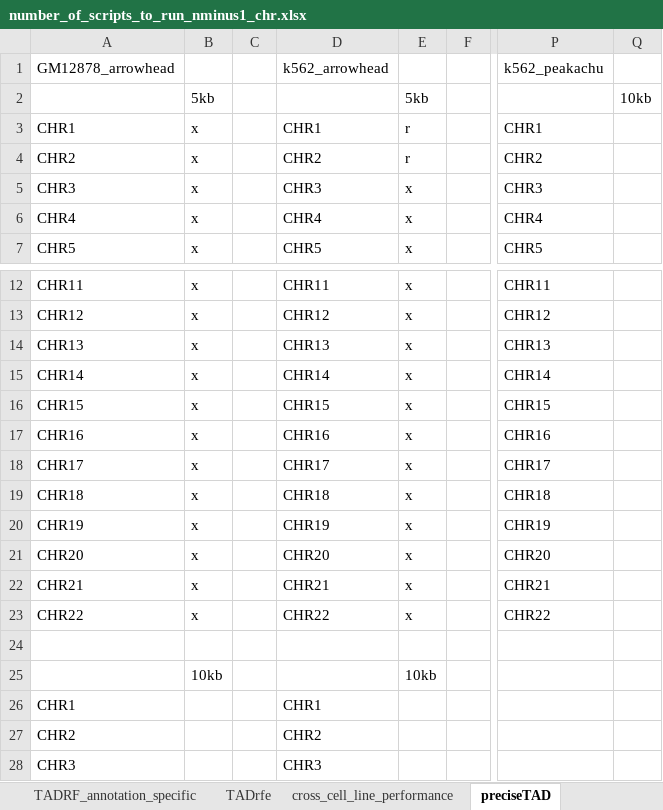
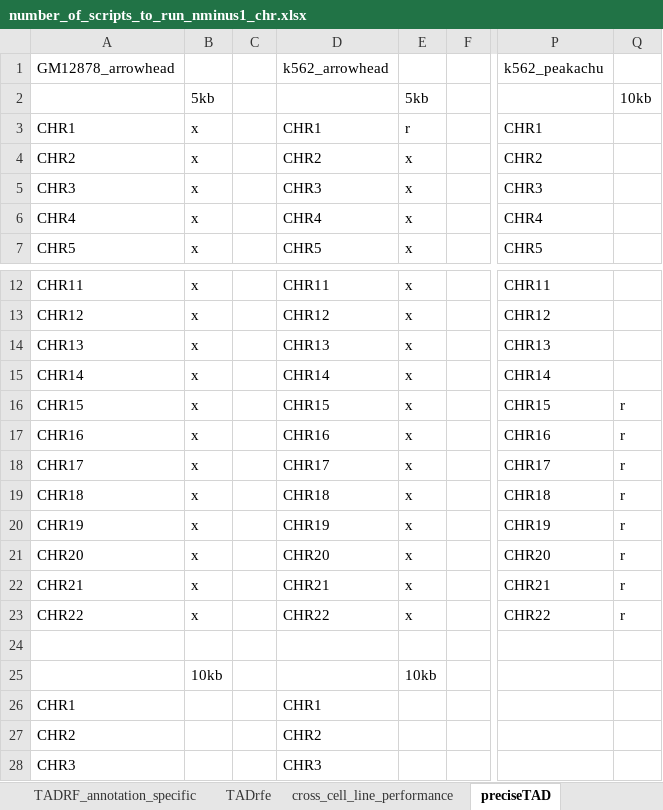
Before and after one commit to stilianoudakis/TAD_predictive_modeling, an Excel workbook: jobs_left_to_run/number_of_scripts_to_run_nminus1_chr.xlsx, sheet preciseTAD, drawn as a sheet; only a part is shown, gaps mark what is left out; values as stored, in another font and other column widths than the file's, no borders; the diff names each change by its address in the sheet, - before the commit and + after, or states it on an @@ line.

Commit message:
completed precisetad chr22 on k562 arrowhead; initialized precisetad chr15-chr22 k562 peakachu

```diff
--- a/jobs_left_to_run/number_of_scripts_to_run_nminus1_chr.xlsx (sheet preciseTAD)
+++ b/jobs_left_to_run/number_of_scripts_to_run_nminus1_chr.xlsx (sheet preciseTAD)
-E4: r
+E4: x
-Q16:Q23: (empty)
+Q16:Q23: r
```
